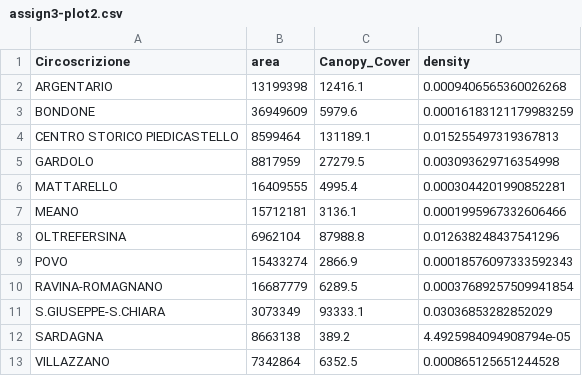
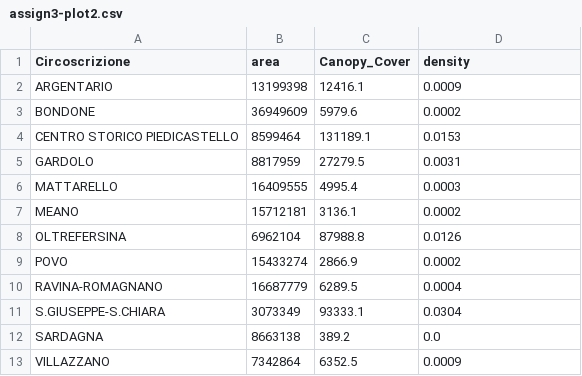
Before and after one commit to Liathan/Liathan.github.io, a CSV file: data/assign3/assign3-plot2.csv, drawn as a sheet.

Commit message:
add assign3-plot2(need to add tree-aboundance in the tooltip)

```diff
--- a/data/assign3/assign3-plot2.csv
+++ b/data/assign3/assign3-plot2.csv
@@ -1,13 +1,13 @@
 Circoscrizione,area,Canopy_Cover,density
-ARGENTARIO,13199398,12416.1,0.0009406565360026268
-BONDONE,36949609,5979.6,0.00016183121179983259
-CENTRO STORICO PIEDICASTELLO,8599464,131189.1,0.015255497319367813
-GARDOLO,8817959,27279.5,0.003093629716354998
-MATTARELLO,16409555,4995.4,0.0003044201990852281
-MEANO,15712181,3136.1,0.0001995967332606466
-OLTREFERSINA,6962104,87988.8,0.012638248437541296
-POVO,15433274,2866.9,0.00018576097333592343
-RAVINA-ROMAGNANO,16687779,6289.5,0.00037689257509941854
-S.GIUSEPPE-S.CHIARA,3073349,93333.1,0.03036853282852029
-SARDAGNA,8663138,389.2,4.4925984094908794e-05
-VILLAZZANO,7342864,6352.5,0.000865125651244528
+ARGENTARIO,13199398,12416.1,0.0009
+BONDONE,36949609,5979.6,0.0002
+CENTRO STORICO PIEDICASTELLO,8599464,131189.1,0.0153
+GARDOLO,8817959,27279.5,0.0031
+MATTARELLO,16409555,4995.4,0.0003
+MEANO,15712181,3136.1,0.0002
+OLTREFERSINA,6962104,87988.8,0.0126
+POVO,15433274,2866.9,0.0002
+RAVINA-ROMAGNANO,16687779,6289.5,0.0004
+S.GIUSEPPE-S.CHIARA,3073349,93333.1,0.0304
+SARDAGNA,8663138,389.2,0.0
+VILLAZZANO,7342864,6352.5,0.0009
```
Also changed, not shown: 3 other files.
